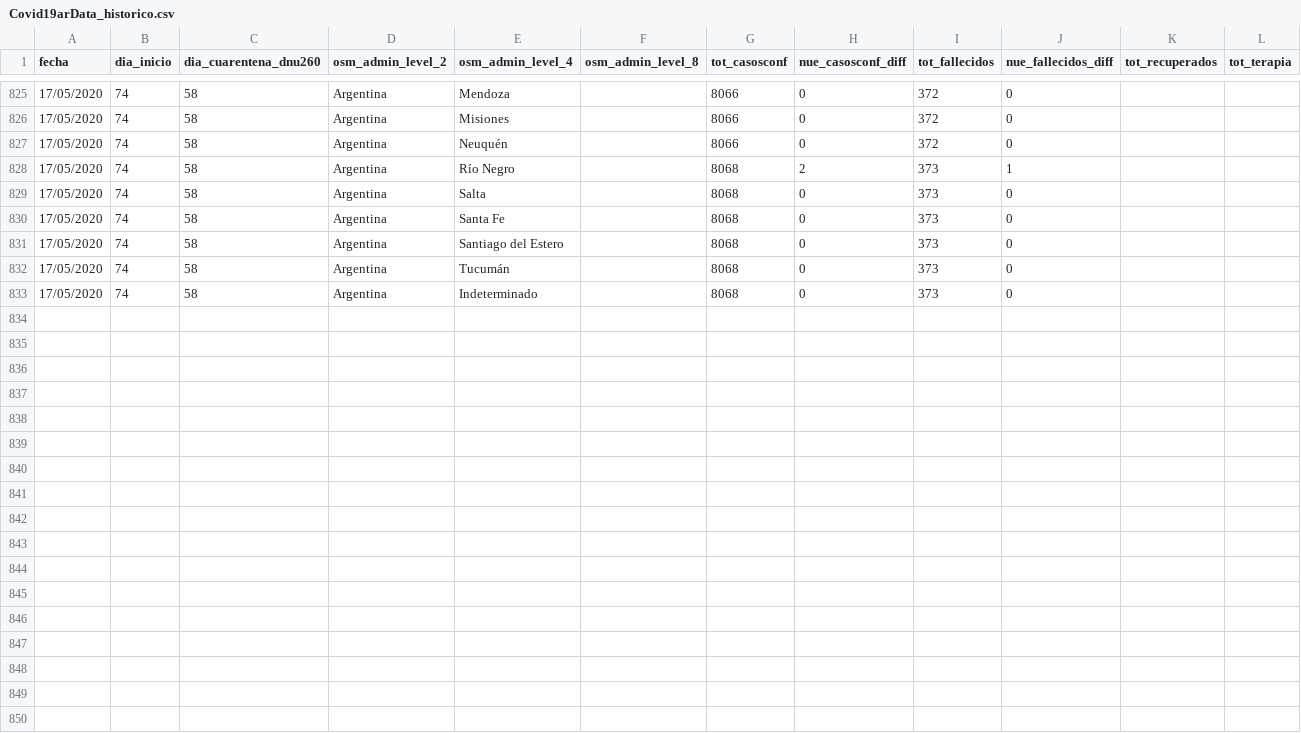
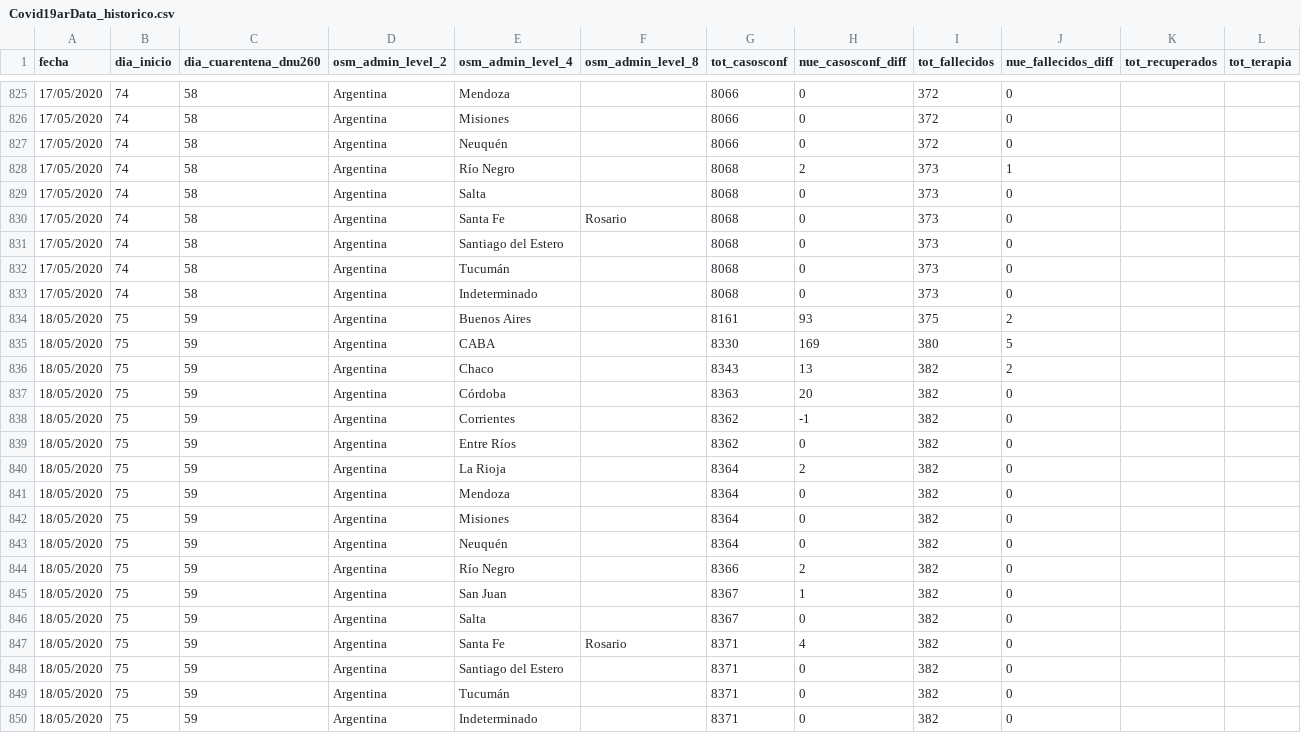
Before and after one commit to sergiovillordo/covid19_spread, a CSV file: data/argentina/Covid19arData_historico.csv, drawn as a sheet; only a part is shown, gaps mark what is left out; rows hold the shown columns only; the diff names each change by its address in the sheet, - before the commit and + after, or states it on an @@ line.

```diff
--- a/data/argentina/Covid19arData_historico.csv
+++ b/data/argentina/Covid19arData_historico.csv
-F830 (osm_admin_level_8): (empty)
+F830 (osm_admin_level_8): Rosario
+row 834: 18/05/2020 | 75 | 59 | Argentina | Buenos Aires |  | 8161 | 93 | 375 | 2
+row 835: 18/05/2020 | 75 | 59 | Argentina | CABA |  | 8330 | 169 | 380 | 5
+row 836: 18/05/2020 | 75 | 59 | Argentina | Chaco |  | 8343 | 13 | 382 | 2
+row 837: 18/05/2020 | 75 | 59 | Argentina | Córdoba |  | 8363 | 20 | 382 | 0
+row 838: 18/05/2020 | 75 | 59 | Argentina | Corrientes |  | 8362 | -1 | 382 | 0
+row 839: 18/05/2020 | 75 | 59 | Argentina | Entre Ríos |  | 8362 | 0 | 382 | 0
+row 840: 18/05/2020 | 75 | 59 | Argentina | La Rioja |  | 8364 | 2 | 382 | 0
+row 841: 18/05/2020 | 75 | 59 | Argentina | Mendoza |  | 8364 | 0 | 382 | 0
+row 842: 18/05/2020 | 75 | 59 | Argentina | Misiones |  | 8364 | 0 | 382 | 0
+row 843: 18/05/2020 | 75 | 59 | Argentina | Neuquén |  | 8364 | 0 | 382 | 0
+row 844: 18/05/2020 | 75 | 59 | Argentina | Río Negro |  | 8366 | 2 | 382 | 0
+row 845: 18/05/2020 | 75 | 59 | Argentina | San Juan |  | 8367 | 1 | 382 | 0
+row 846: 18/05/2020 | 75 | 59 | Argentina | Salta |  | 8367 | 0 | 382 | 0
+row 847: 18/05/2020 | 75 | 59 | Argentina | Santa Fe | Rosario | 8371 | 4 | 382 | 0
+row 848: 18/05/2020 | 75 | 59 | Argentina | Santiago del Estero |  | 8371 | 0 | 382 | 0
+row 849: 18/05/2020 | 75 | 59 | Argentina | Tucumán |  | 8371 | 0 | 382 | 0
+row 850: 18/05/2020 | 75 | 59 | Argentina | Indeterminado |  | 8371 | 0 | 382 | 0
```
Also changed, not shown: 1 other file.
